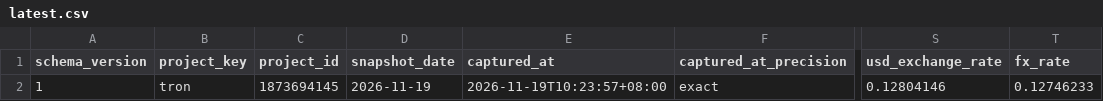
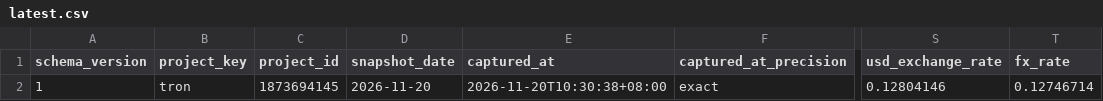
Before and after one commit to airseekers/kickstarter-dashboard, a CSV file: data/tron/latest.csv, drawn as a sheet; only a part is shown, gaps mark what is left out; the diff names each change by its address in the sheet, - before the commit and + after, or states it on an @@ line.

```diff
--- a/data/tron/latest.csv
+++ b/data/tron/latest.csv
-D2 (snapshot_date): 2026-11-19
+D2 (snapshot_date): 2026-11-20
-E2 (captured_at): 2026-11-19T10:23:57+08:00
+E2 (captured_at): 2026-11-20T10:30:38+08:00
-T2 (fx_rate): 0.12746233
+T2 (fx_rate): 0.12746714
```
Also changed, not shown: data/aranix/latest.csv, data/tron/cities.csv, 13 other files.
